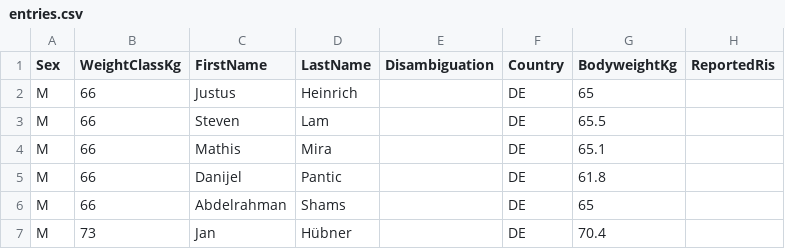
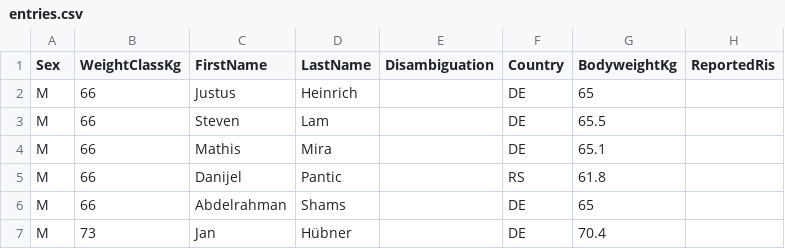
Before and after one commit to openstreetlifting/openstreetlifting, a CSV file: backend/data/competitions/dcsv/2025/dcsv-norddeutsche-meisterschaft-2025/entries.csv, drawn as a sheet; only a part is shown; the diff names each change by its address in the sheet, - before the commit and + after, or states it on an @@ line.

Commit message:
feat(data): import Underground Hamburg 2024 (#958)

```diff
--- a/backend/data/competitions/dcsv/2025/dcsv-norddeutsche-meisterschaft-2025/entries.csv
+++ b/backend/data/competitions/dcsv/2025/dcsv-norddeutsche-meisterschaft-2025/entries.csv
-F5 (Country): DE
+F5 (Country): RS
```
Also changed, not shown: 2 other files.
